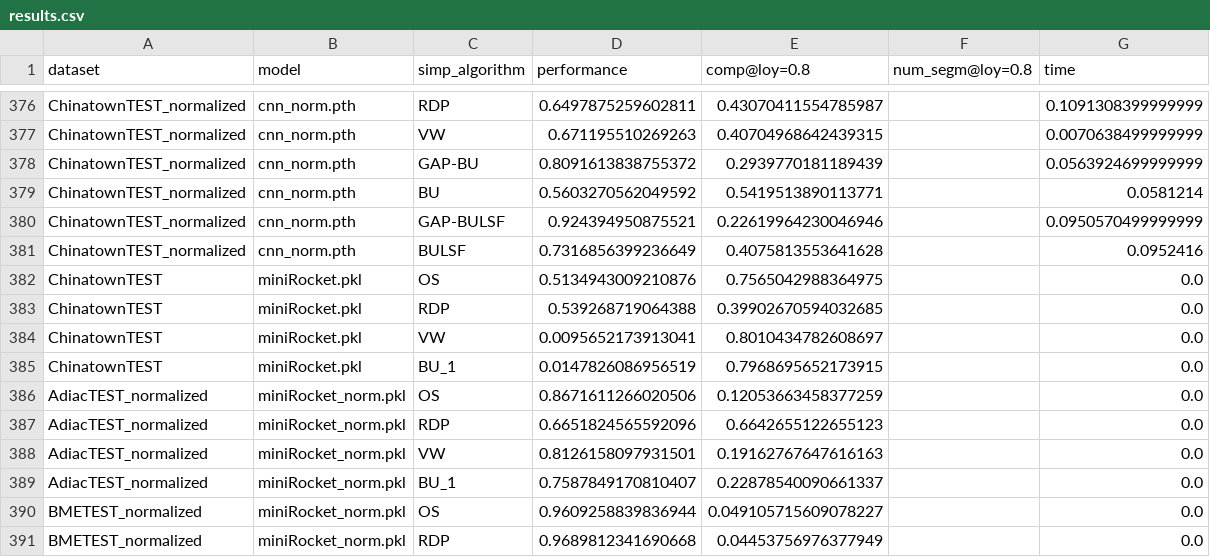
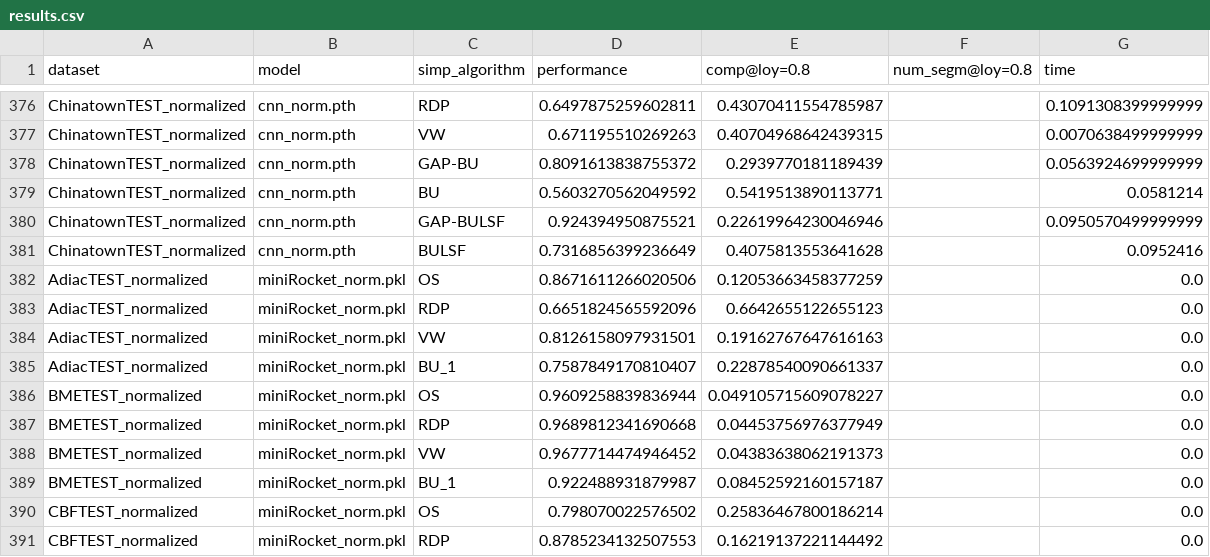
Before and after one commit to femartip/XAI_time_series, a CSV file: results/results.csv, drawn as a sheet; only a part is shown, gaps mark what is left out; the shorter side is filled out with more unchanged rows.

Commit message:
Minor update in results analysis

```diff
--- a/results/results.csv
+++ b/results/results.csv
@@ -381,6 +381,2 @@ ChinatownTEST_normalized,cnn_norm.pth,GAP-BULSF,0.924394950875521,0.226199642300
 ChinatownTEST_normalized,cnn_norm.pth,BULSF,0.7316856399236649,0.4075813553641628,,0.0952416
-ChinatownTEST,miniRocket.pkl,OS,0.5134943009210876,0.7565042988364975,,0.0
-ChinatownTEST,miniRocket.pkl,RDP,0.539268719064388,0.39902670594032685,,0.0
-ChinatownTEST,miniRocket.pkl,VW,0.0095652173913041,0.8010434782608697,,0.0
-ChinatownTEST,miniRocket.pkl,BU_1,0.0147826086956519,0.7968695652173915,,0.0
 AdiacTEST_normalized,miniRocket_norm.pkl,OS,0.8671611266020506,0.12053663458377259,,0.0
```
Also changed, not shown: 8 other files.
